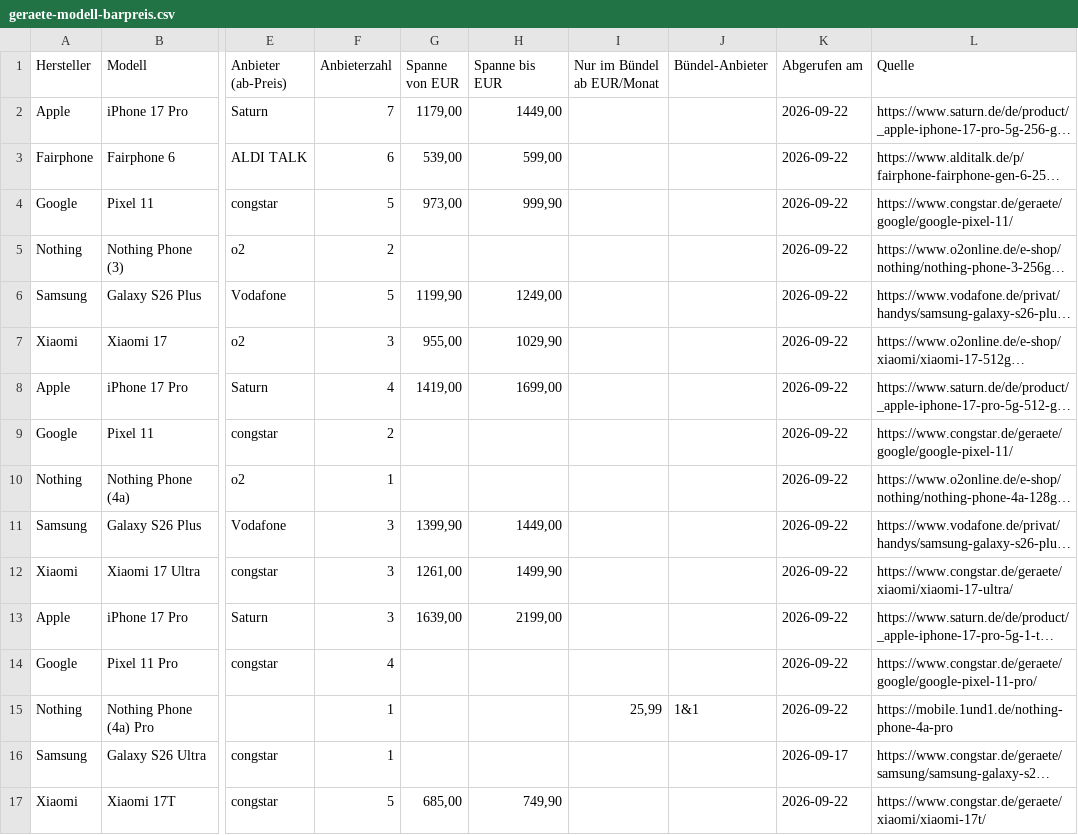
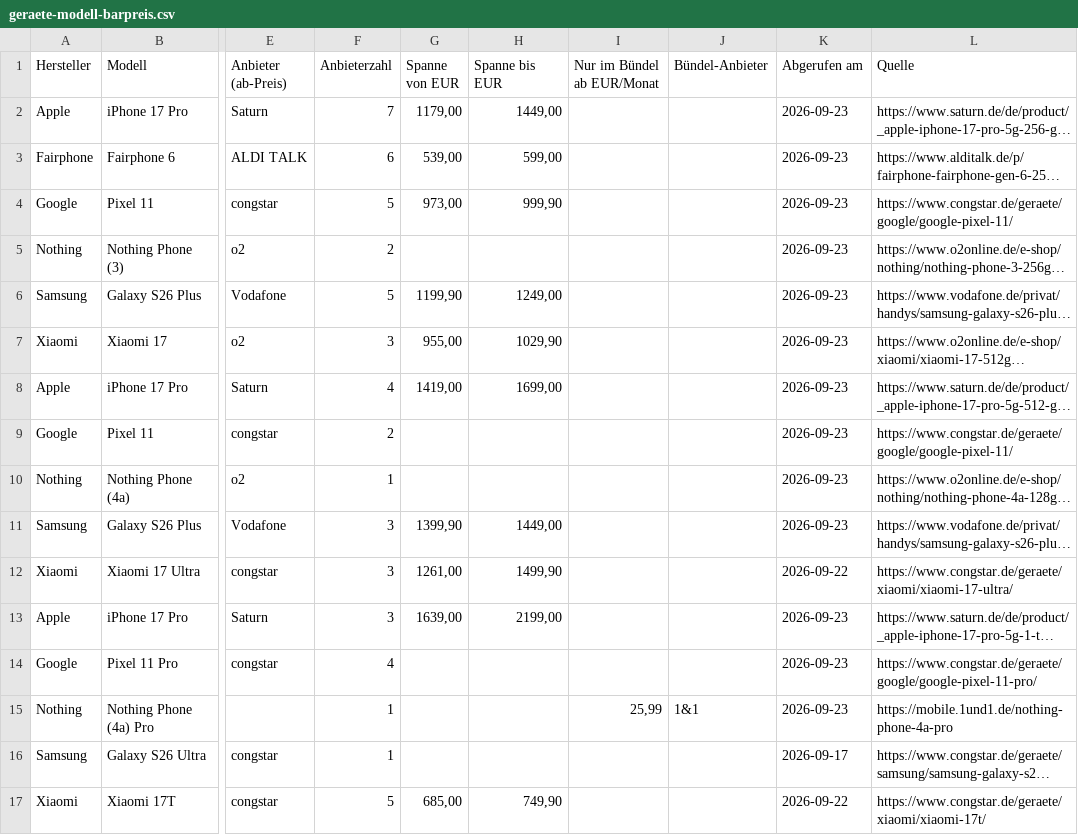
Before and after one commit to Antonio20045/telco-radar, a CSV file: site/exporte/geraete-modell-barpreis.csv, drawn as a sheet; only a part is shown, gaps mark what is left out; long unchanged cells end in …; the diff covers the shown part only; the diff names each change by its address in the sheet, - before the commit and + after, or states it on an @@ line.

```diff
--- a/site/exporte/geraete-modell-barpreis.csv
+++ b/site/exporte/geraete-modell-barpreis.csv
-K2:K11 (Abgerufen am): 2026-09-22
+K2:K11 (Abgerufen am): 2026-09-23
-K13:K15 (Abgerufen am): 2026-09-22
+K13:K15 (Abgerufen am): 2026-09-23
```
Also changed, not shown: 91 edited cells elsewhere in this file, site/exporte/geraete-aktuell.csv, site/exporte/geraete-historie.csv, 8 other files.
